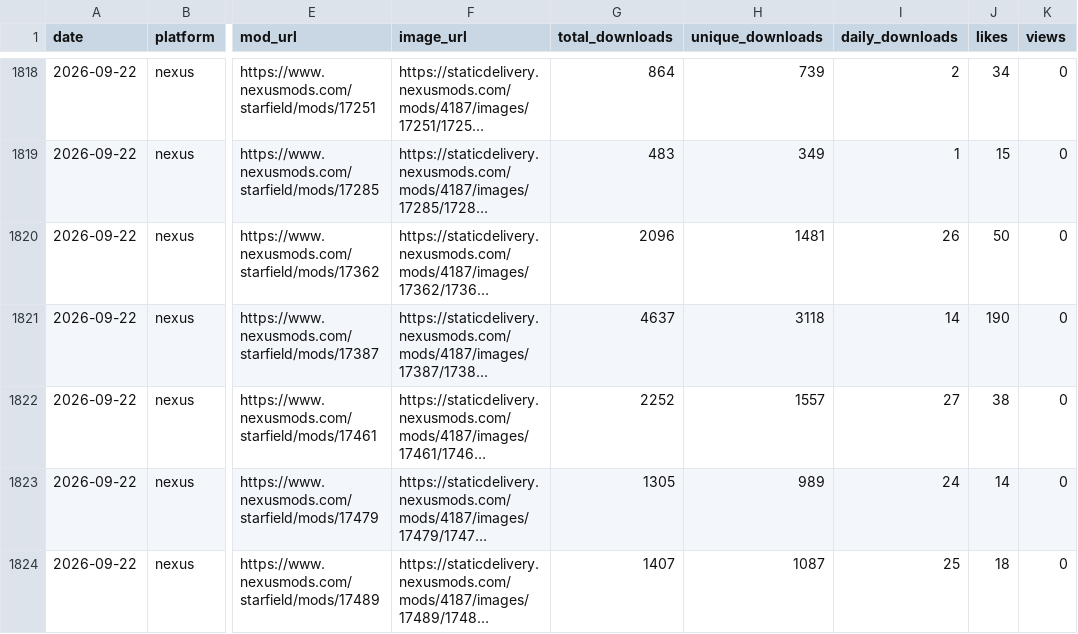
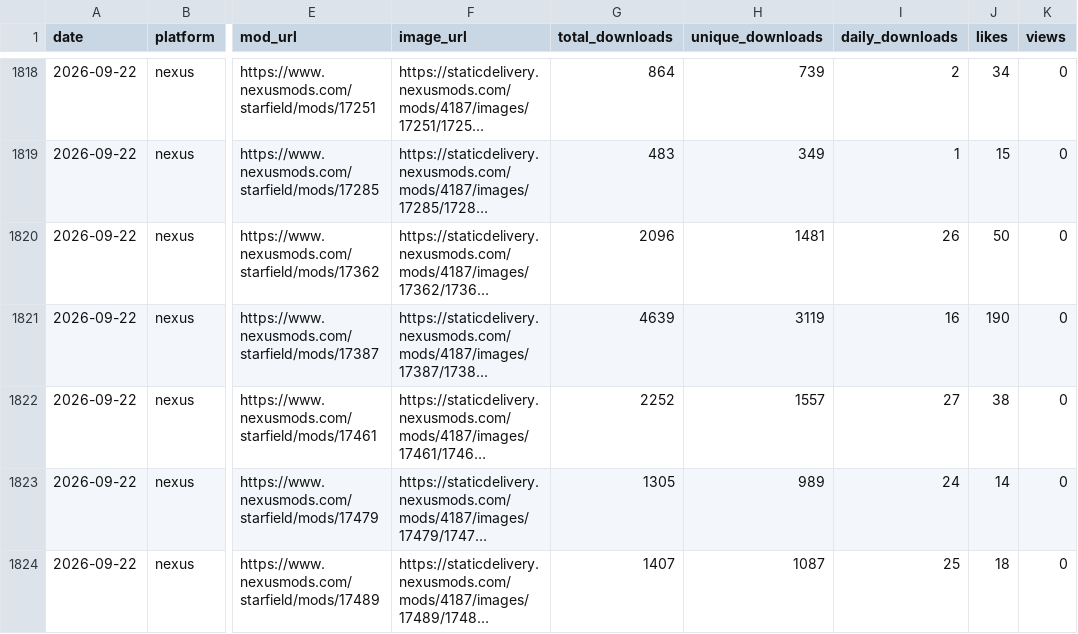
Before and after one commit to TownGG/towngg-portfolio, a CSV file: assets/data/nexus-history.csv, drawn as a sheet; only a part is shown, gaps mark what is left out; long unchanged cells end in …; the diff names each change by its address in the sheet, - before the commit and + after, or states it on an @@ line.

```diff
--- a/assets/data/nexus-history.csv
+++ b/assets/data/nexus-history.csv
-G1821 (total_downloads): 4637
+G1821 (total_downloads): 4639
-H1821 (unique_downloads): 3118
+H1821 (unique_downloads): 3119
-I1821 (daily_downloads): 14
+I1821 (daily_downloads): 16
```
Also changed, not shown: 1 other file.
